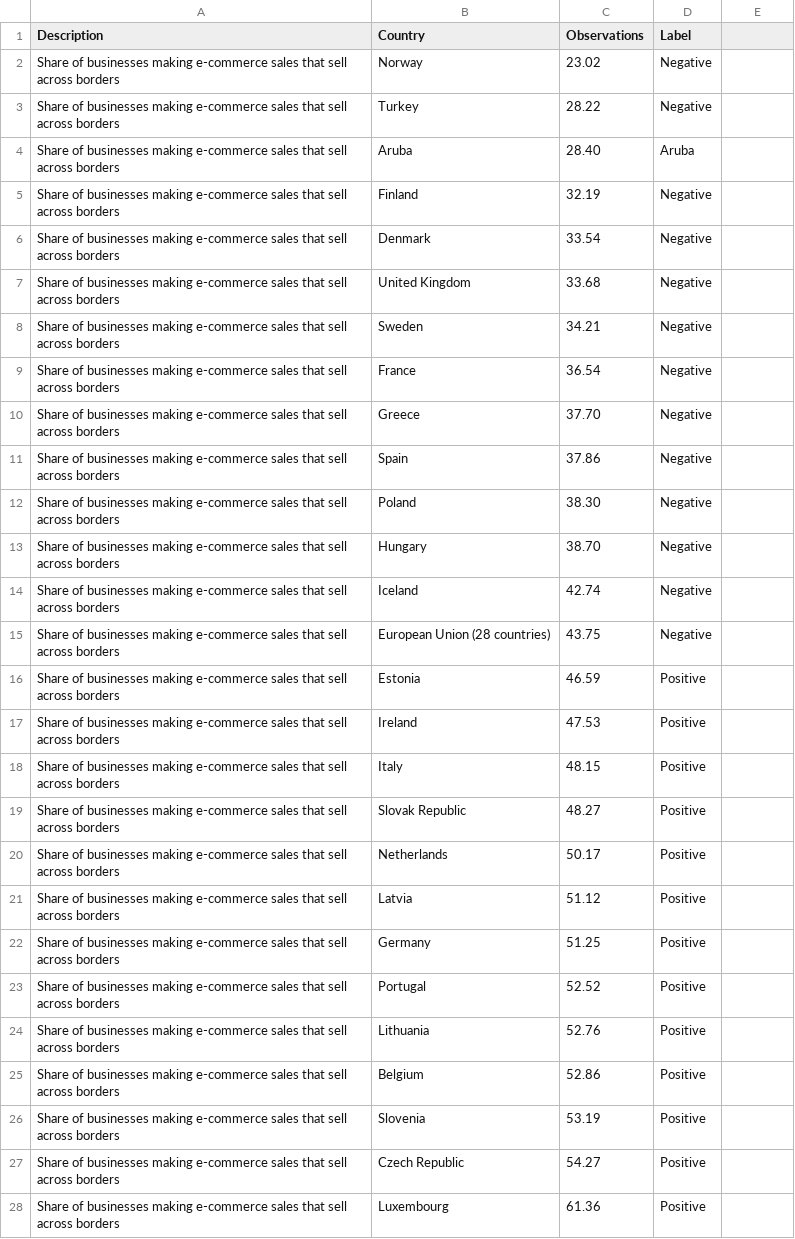
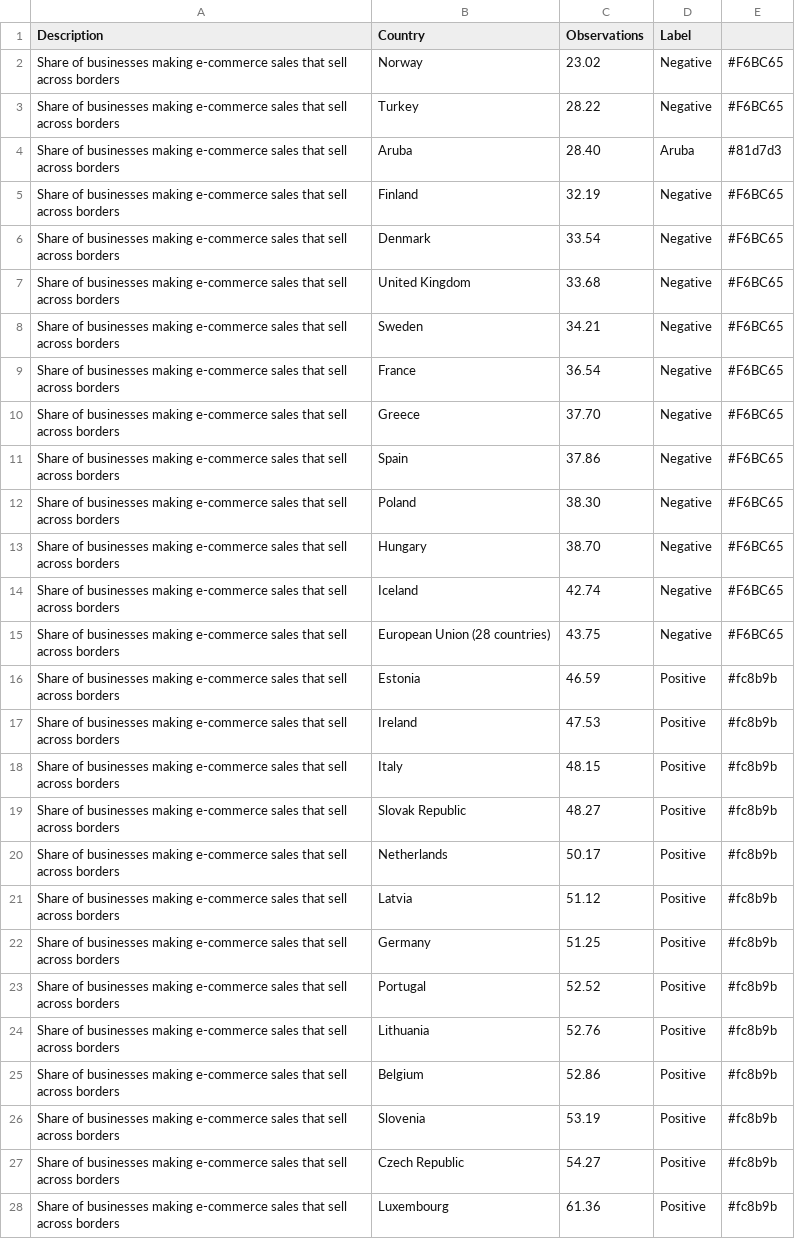
Before and after one commit to rendell/futura, a CSV file: 7.1.csv, drawn as a sheet; only a part is shown; the diff covers the shown part only.

Commit message:
Add files via upload

```diff
--- a/7.1.csv
+++ b/7.1.csv
@@ -2,27 +2,27 @@ Description,Country,Observations,Label
-Share of businesses making e-commerce sales that sell across borders,Norway,23.02,Negative
-Share of businesses making e-commerce sales that sell across borders,Turkey,28.22,Negative
-Share of businesses making e-commerce sales that sell across borders,Aruba,28.40,Aruba
-Share of businesses making e-commerce sales that sell across borders,Finland,32.19,Negative
-Share of businesses making e-commerce sales that sell across borders,Denmark,33.54,Negative
-Share of businesses making e-commerce sales that sell across borders,United Kingdom,33.68,Negative
-Share of businesses making e-commerce sales that sell across borders,Sweden,34.21,Negative
-Share of businesses making e-commerce sales that sell across borders,France,36.54,Negative
-Share of businesses making e-commerce sales that sell across borders,Greece,37.70,Negative
-Share of businesses making e-commerce sales that sell across borders,Spain,37.86,Negative
-Share of businesses making e-commerce sales that sell across borders,Poland,38.30,Negative
-Share of businesses making e-commerce sales that sell across borders,Hungary,38.70,Negative
-Share of businesses making e-commerce sales that sell across borders,Iceland,42.74,Negative
-Share of businesses making e-commerce sales that sell across borders,European Union (28 countries),43.75,Negative
-Share of businesses making e-commerce sales that sell across borders,Estonia,46.59,Positive
-Share of businesses making e-commerce sales that sell across borders,Ireland,47.53,Positive
-Share of businesses making e-commerce sales that sell across borders,Italy,48.15,Positive
-Share of businesses making e-commerce sales that sell across borders,Slovak Republic,48.27,Positive
-Share of businesses making e-commerce sales that sell across borders,Netherlands,50.17,Positive
-Share of businesses making e-commerce sales that sell across borders,Latvia,51.12,Positive
-Share of businesses making e-commerce sales that sell across borders,Germany,51.25,Positive
-Share of businesses making e-commerce sales that sell across borders,Portugal,52.52,Positive
-Share of businesses making e-commerce sales that sell across borders,Lithuania,52.76,Positive
-Share of businesses making e-commerce sales that sell across borders,Belgium,52.86,Positive
-Share of businesses making e-commerce sales that sell across borders,Slovenia,53.19,Positive
-Share of businesses making e-commerce sales that sell across borders,Czech Republic,54.27,Positive
-Share of businesses making e-commerce sales that sell across borders,Luxembourg,61.36,Positive
+Share of businesses making e-commerce sales that sell across borders,Norway,23.02,Negative,#F6BC65
+Share of businesses making e-commerce sales that sell across borders,Turkey,28.22,Negative,#F6BC65
+Share of businesses making e-commerce sales that sell across borders,Aruba,28.40,Aruba,#81d7d3
+Share of businesses making e-commerce sales that sell across borders,Finland,32.19,Negative,#F6BC65
+Share of businesses making e-commerce sales that sell across borders,Denmark,33.54,Negative,#F6BC65
+Share of businesses making e-commerce sales that sell across borders,United Kingdom,33.68,Negative,#F6BC65
+Share of businesses making e-commerce sales that sell across borders,Sweden,34.21,Negative,#F6BC65
+Share of businesses making e-commerce sales that sell across borders,France,36.54,Negative,#F6BC65
+Share of businesses making e-commerce sales that sell across borders,Greece,37.70,Negative,#F6BC65
+Share of businesses making e-commerce sales that sell across borders,Spain,37.86,Negative,#F6BC65
+Share of businesses making e-commerce sales that sell across borders,Poland,38.30,Negative,#F6BC65
+Share of businesses making e-commerce sales that sell across borders,Hungary,38.70,Negative,#F6BC65
+Share of businesses making e-commerce sales that sell across borders,Iceland,42.74,Negative,#F6BC65
+Share of businesses making e-commerce sales that sell across borders,European Union (28 countries),43.75,Negative,#F6BC65
+Share of businesses making e-commerce sales that sell across borders,Estonia,46.59,Positive,#fc8b9b
+Share of businesses making e-commerce sales that sell across borders,Ireland,47.53,Positive,#fc8b9b
+Share of businesses making e-commerce sales that sell across borders,Italy,48.15,Positive,#fc8b9b
+Share of businesses making e-commerce sales that sell across borders,Slovak Republic,48.27,Positive,#fc8b9b
+Share of businesses making e-commerce sales that sell across borders,Netherlands,50.17,Positive,#fc8b9b
+Share of businesses making e-commerce sales that sell across borders,Latvia,51.12,Positive,#fc8b9b
+Share of businesses making e-commerce sales that sell across borders,Germany,51.25,Positive,#fc8b9b
+Share of businesses making e-commerce sales that sell across borders,Portugal,52.52,Positive,#fc8b9b
+Share of businesses making e-commerce sales that sell across borders,Lithuania,52.76,Positive,#fc8b9b
+Share of businesses making e-commerce sales that sell across borders,Belgium,52.86,Positive,#fc8b9b
+Share of businesses making e-commerce sales that sell across borders,Slovenia,53.19,Positive,#fc8b9b
+Share of businesses making e-commerce sales that sell across borders,Czech Republic,54.27,Positive,#fc8b9b
+Share of businesses making e-commerce sales that sell across borders,Luxembourg,61.36,Positive,#fc8b9b
```
Also changed, not shown: 1 edited cell elsewhere in this file.
